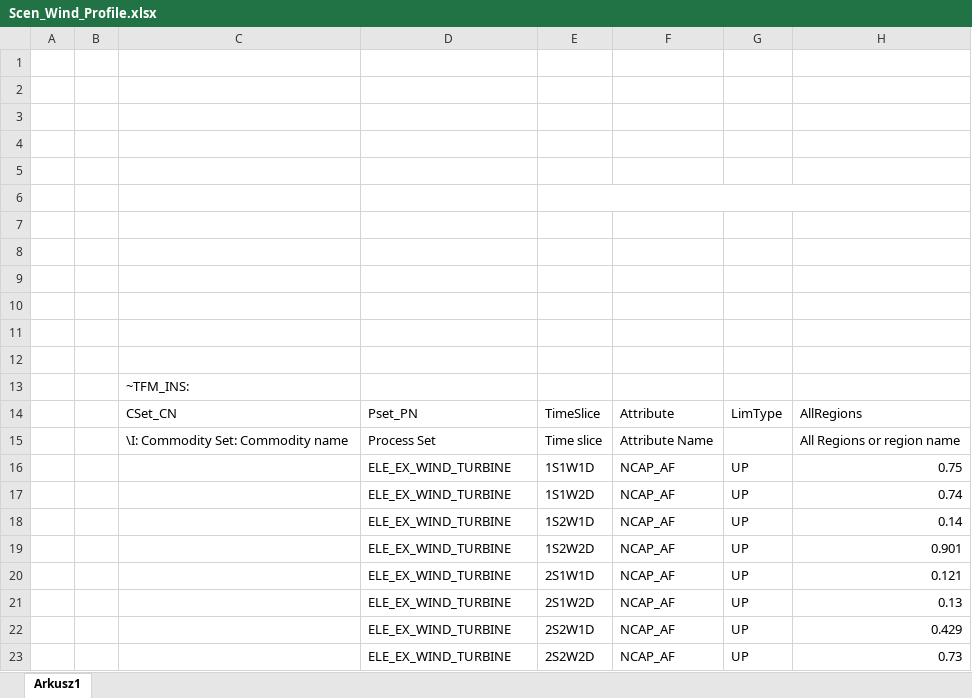
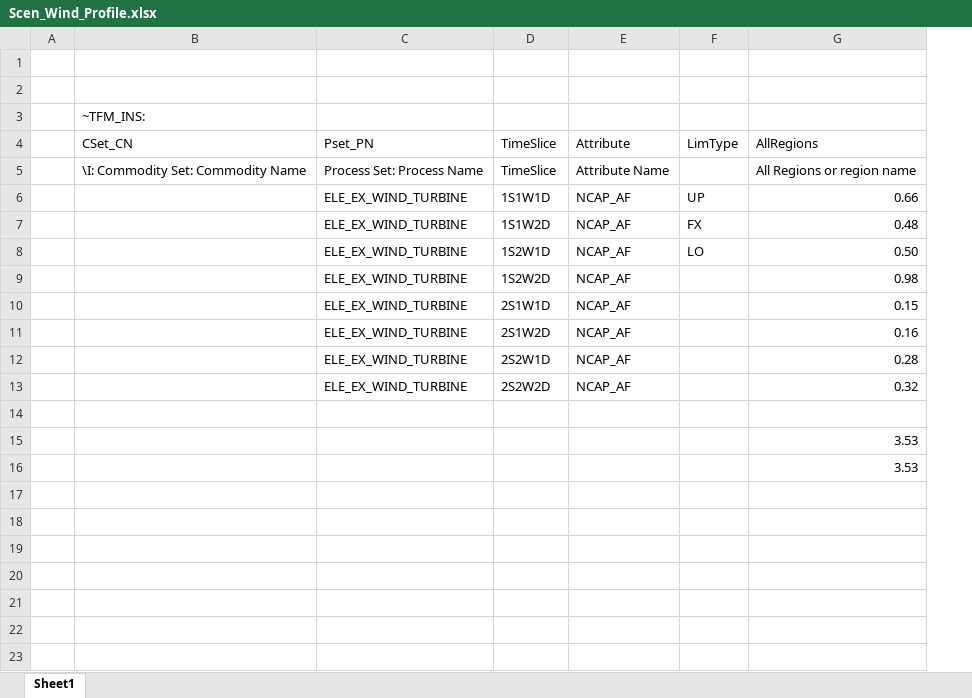
Before and after one commit to Gucwia/IERP, an Excel workbook: SuppXLS/Scen_Wind_Profile.xlsx, sheet Sheet1, drawn as a sheet; values as stored, in another font and other column widths than the file's, no cell formats; removed rows and columns are numbered as before the commit, all else as after; the diff names each change by its address in the sheet, - before the commit and + after, or states it on an @@ line.

Commit message:
Add files via upload

```diff
--- a/SuppXLS/Scen_Wind_Profile.xlsx (sheet Sheet1)
+++ b/SuppXLS/Scen_Wind_Profile.xlsx (sheet Sheet1)
-sheet tab: Arkusz1
+sheet tab: Sheet1
-column B, empty
-column H (AllRegions), rows 15-23: All Regions or region name | 0.75 | 0.74 | 0.14 | 0.901 | 0.121 | 0.13 | 0.429 | 0.73
+column G (AllRegions), rows 5-13: All Regions or region name | 0.66 | 0.48 | 0.50 | 0.98 | 0.15 | 0.16 | 0.28 | 0.32
-row 1: (empty)
-row 2: (empty)
-row 3: (empty)
-row 4: (empty)
-row 5: (empty)
-row 6: (empty)
-row 7: (empty)
-row 8: (empty)
-row 9: (empty)
-row 10: (empty)
-B5 (CSet_CN): \I: Commodity Set: Commodity name
+B5 (CSet_CN): \I: Commodity Set: Commodity Name
-C5 (Pset_PN): Process Set
+C5 (Pset_PN): Process Set: Process Name
-D5 (TimeSlice): Time slice
+D5 (TimeSlice): TimeSlice
-F7 (LimType): UP
+F7 (LimType): FX
-F8 (LimType): UP
+F8 (LimType): LO
-F9:F13 (LimType): UP
+F9:F13 (LimType): (empty)
+row 14: (empty)
+row 15:  |  |  |  |  |  | 3.53
+row 16:  |  |  |  |  |  | 3.53
```
Also changed, not shown: cell formats.
